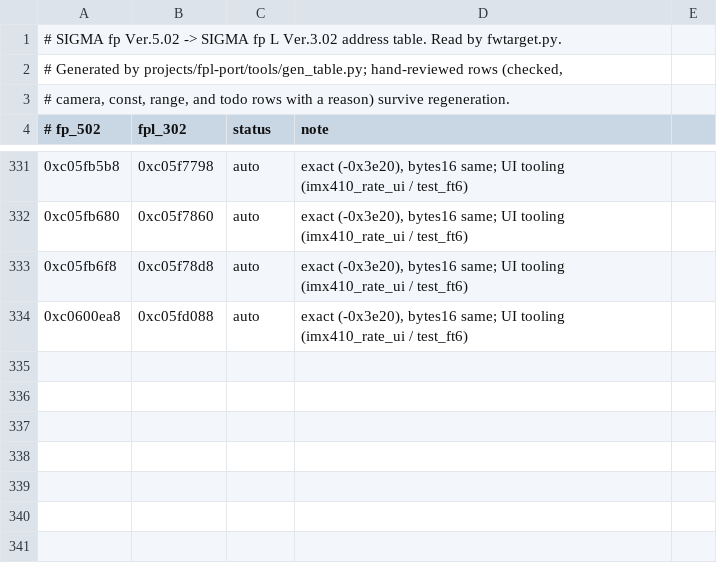
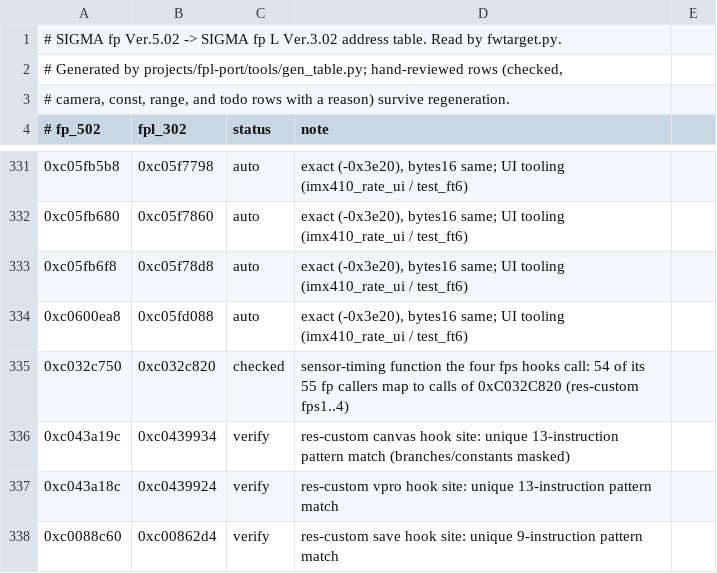
Before and after one commit to PHYSXGH/fpLSup, a TSV file: fpSup/fp_usb_shell/cameras/fpl302.tsv, drawn as a sheet; only a part is shown, gaps mark what is left out; the diff names each change by its address in the sheet, - before the commit and + after, or states it on an @@ line.

```diff
--- a/fpSup/fp_usb_shell/cameras/fpl302.tsv
+++ b/fpSup/fp_usb_shell/cameras/fpl302.tsv
+row 335: 0xc032c750 | 0xc032c820 | checked | sensor-timing function the four fps hooks call: 54 of its 55 fp callers map to calls of 0xC032C820 (res-custom fps1..4)
+row 336: 0xc043a19c | 0xc0439934 | verify | res-custom canvas hook site: unique 13-instruction pattern match (branches/constants masked)
+row 337: 0xc043a18c | 0xc0439924 | verify | res-custom vpro hook site: unique 13-instruction pattern match
+row 338: 0xc0088c60 | 0xc00862d4 | verify | res-custom save hook site: unique 9-instruction pattern match
```
Also changed, not shown: 1 other file.
